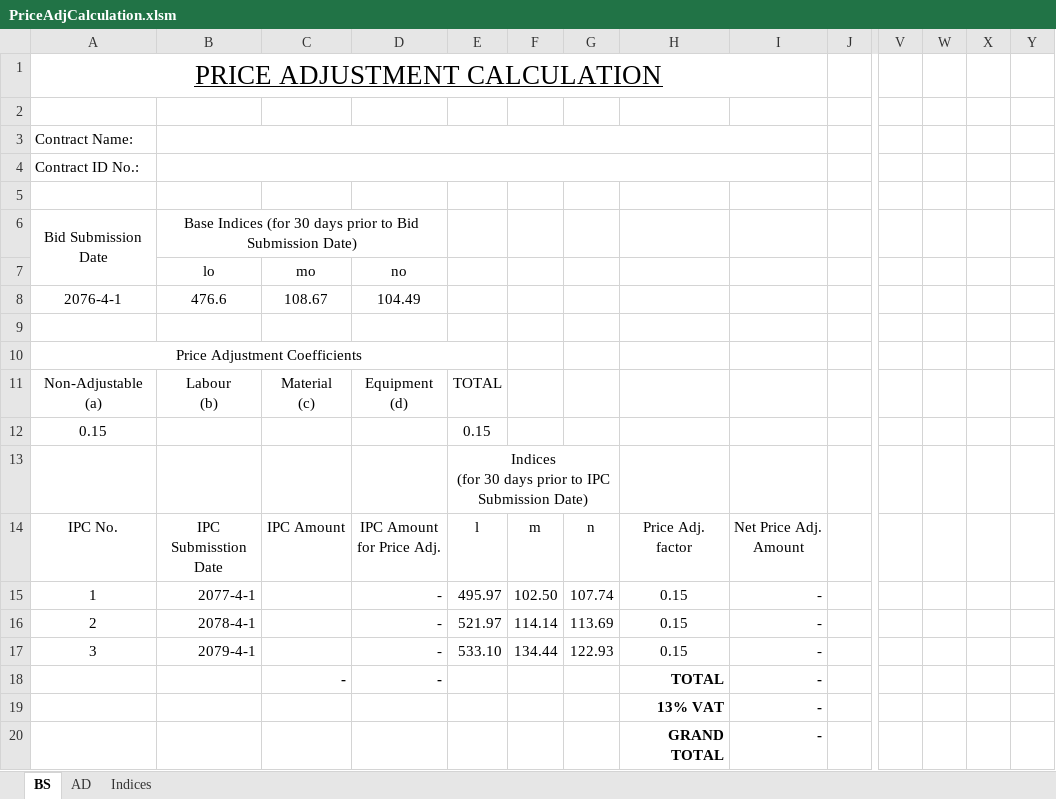
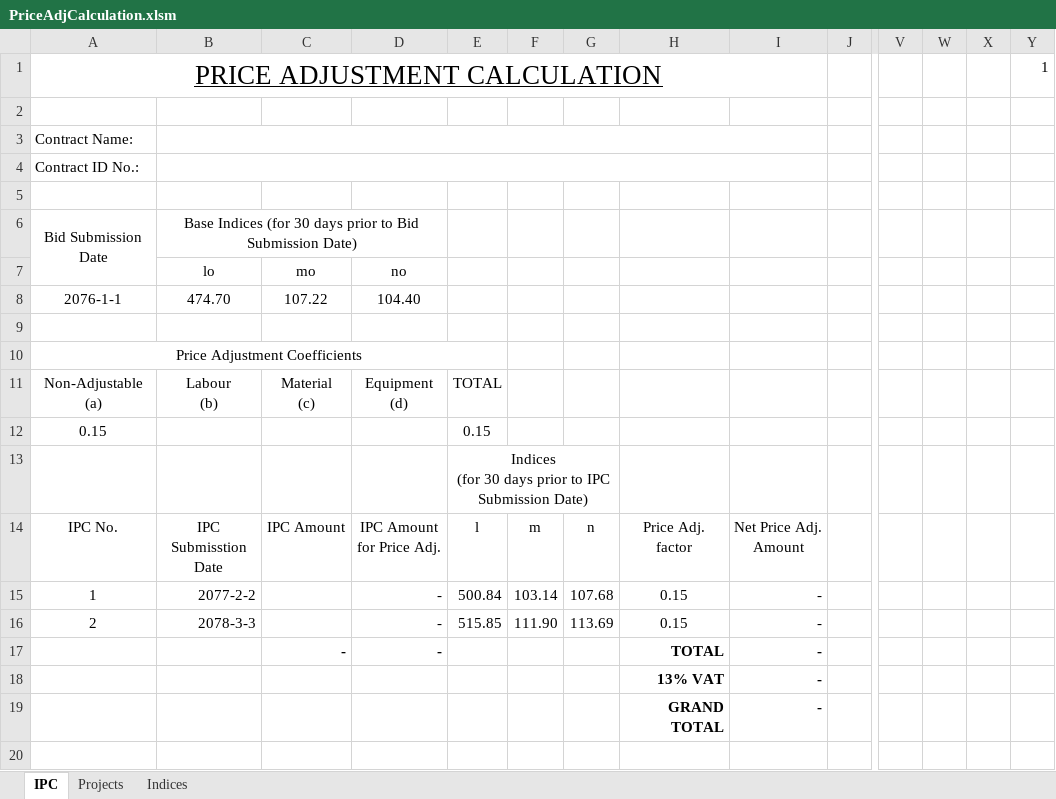
Before and after one commit to pragyanone/Stuffs, an Excel workbook: PriceAdjCalculation.xlsm, sheet IPC, drawn as a sheet; only a part is shown, gaps mark what is left out; the shorter side is filled out with more unchanged rows; values as stored, in another font and other column widths than the file's, no borders; charts and pictures and conditional formats and table styles not drawn; removed rows and columns are numbered as before the commit, all else as after; rows hold the shown columns only; the diff names each change by its address in the sheet, - before the commit and + after, or states it on an @@ line.

```diff
--- a/PriceAdjCalculation.xlsm (sheet IPC)
+++ b/PriceAdjCalculation.xlsm (sheet IPC)
-sheet tab: BS
+sheet tab: IPC
-sheet tab: AD
+sheet tab: Projects
-Y1: (empty)
+Y1: 1
-row 8: 2076-4-1 | 476.6 | 108.67 | 104.49
+row 8: 2076-1-1 | 474.70 | 107.22 | 104.40
-B15: 2077-4-1
+B15: 2077-2-2
-E15: 495.97
+E15: 500.84
-F15: 102.50
+F15: 103.14
-G15: 107.74
+G15: 107.68
-B16: 2078-4-1
+B16: 2078-3-3
-E16: 521.97
+E16: 515.85
-F16: 114.14
+F16: 111.90
-row 17: 3 | 2079-4-1 |  | - | 533.10 | 134.44 | 122.93 | 0.15 | -
```
Also changed, not shown: sheet Indices, formulas that keep their value, charts or pictures.
